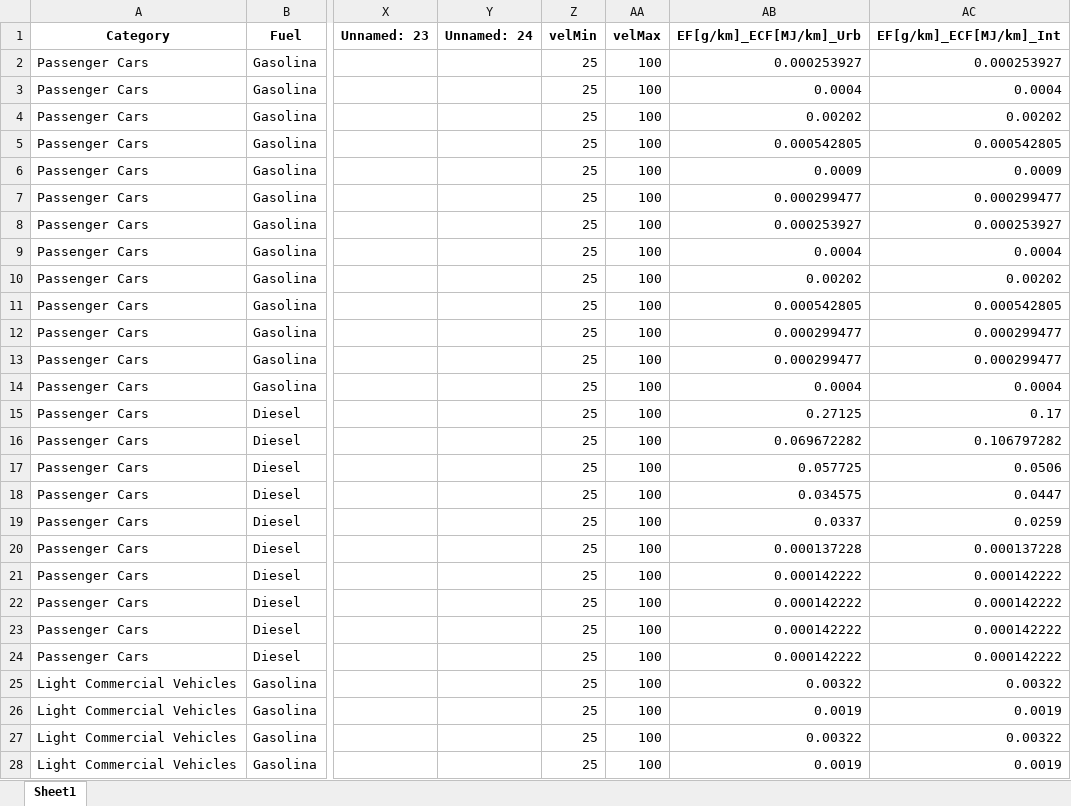
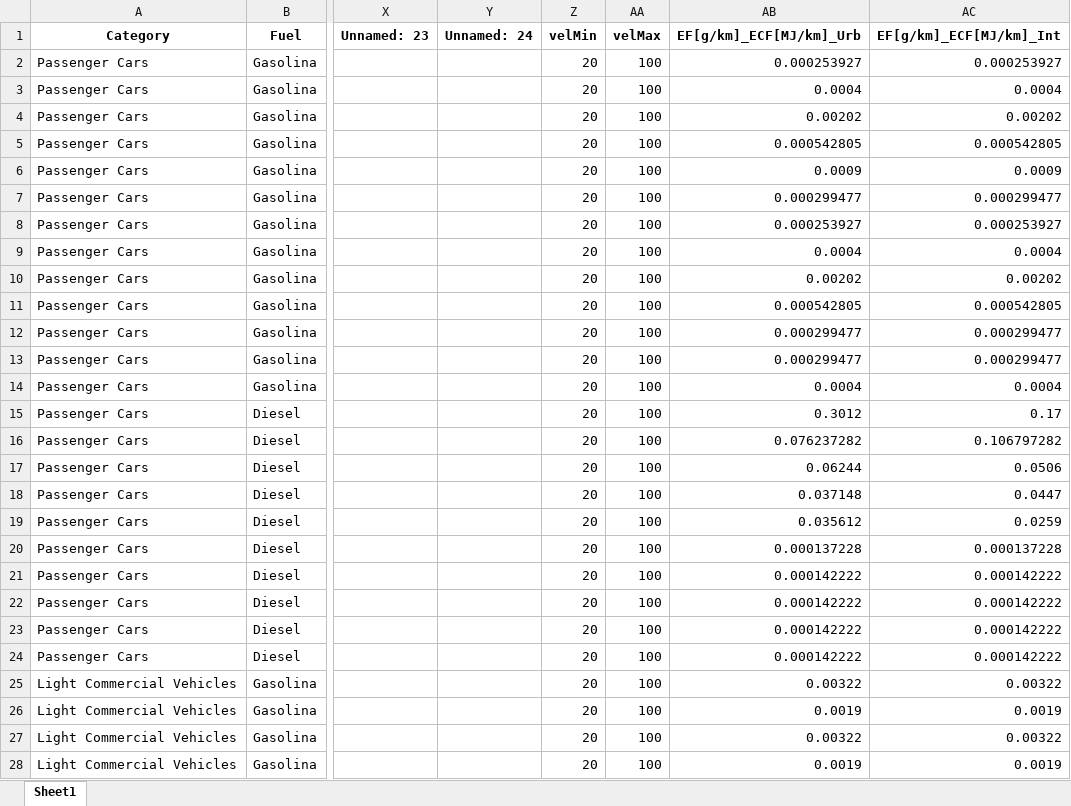
Before and after one commit to Ignvz/copert_5, an Excel workbook: PM_reducido.xlsx, sheet Sheet1, drawn as a sheet; only a part is shown, gaps mark what is left out; values as stored, in another font and other column widths than the file's, no borders; the diff covers the shown part only; the diff names each change by its address in the sheet, - before the commit and + after, or states it on an @@ line.

```diff
--- a/PM_reducido.xlsx (sheet Sheet1)
+++ b/PM_reducido.xlsx (sheet Sheet1)
-Z2:Z28 (velMin): 25
+Z2:Z28 (velMin): 20
-AB15 (EF[g/km]_ECF[MJ/km]_Urb): 0.27125
+AB15 (EF[g/km]_ECF[MJ/km]_Urb): 0.3012
-AB16 (EF[g/km]_ECF[MJ/km]_Urb): 0.069672282
+AB16 (EF[g/km]_ECF[MJ/km]_Urb): 0.076237282
-AB17 (EF[g/km]_ECF[MJ/km]_Urb): 0.057725
+AB17 (EF[g/km]_ECF[MJ/km]_Urb): 0.06244
-AB18 (EF[g/km]_ECF[MJ/km]_Urb): 0.034575
+AB18 (EF[g/km]_ECF[MJ/km]_Urb): 0.037148
-AB19 (EF[g/km]_ECF[MJ/km]_Urb): 0.0337
+AB19 (EF[g/km]_ECF[MJ/km]_Urb): 0.035612
```
Also changed, not shown: 1226 edited cells elsewhere in this sheet, CO2_reducido.xlsx, CO_reducido.xlsx, 16 other files.
